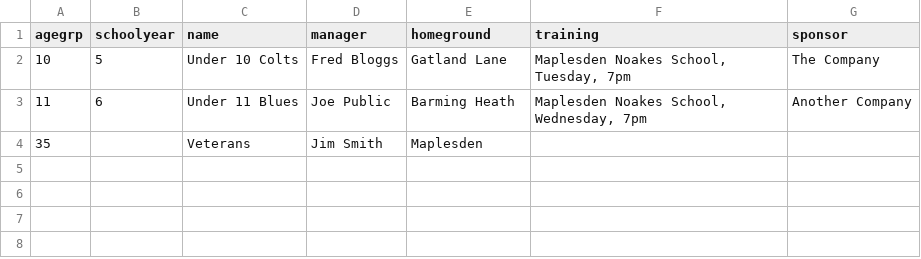
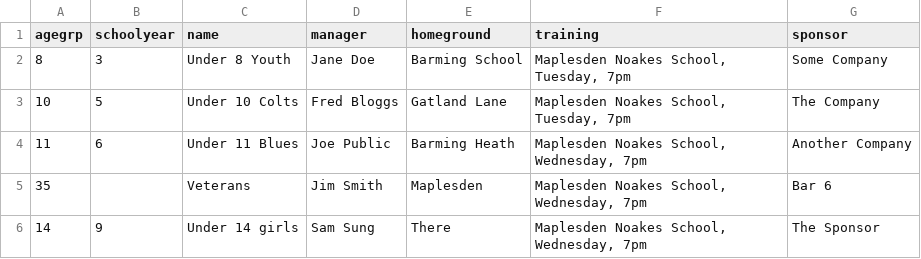
Before and after one commit to Pam-BYFC/BYFC.github.io, a CSV file: _data/teams.csv, drawn as a sheet.

Commit message:
Added more dummy teams

```diff
--- a/_data/teams.csv
+++ b/_data/teams.csv
@@ -1,4 +1,6 @@
 agegrp,schoolyear,name,manager,homeground,training,sponsor
+8,3,Under 8 Youth,Jane Doe,Barming School,"Maplesden Noakes School, Tuesday, 7pm",Some Company
 10,5,Under 10 Colts,Fred Bloggs,Gatland Lane,"Maplesden Noakes School, Tuesday, 7pm",The Company
 11,6,Under 11 Blues,Joe Public,Barming Heath,"Maplesden Noakes School, Wednesday, 7pm",Another Company
-35,,Veterans,Jim Smith,Maplesden,,
+35,,Veterans,Jim Smith,Maplesden,"Maplesden Noakes School, Wednesday, 7pm",Bar 6
+14,9,Under 14 girls,Sam Sung,There,"Maplesden Noakes School, Wednesday, 7pm",The Sponsor
```
